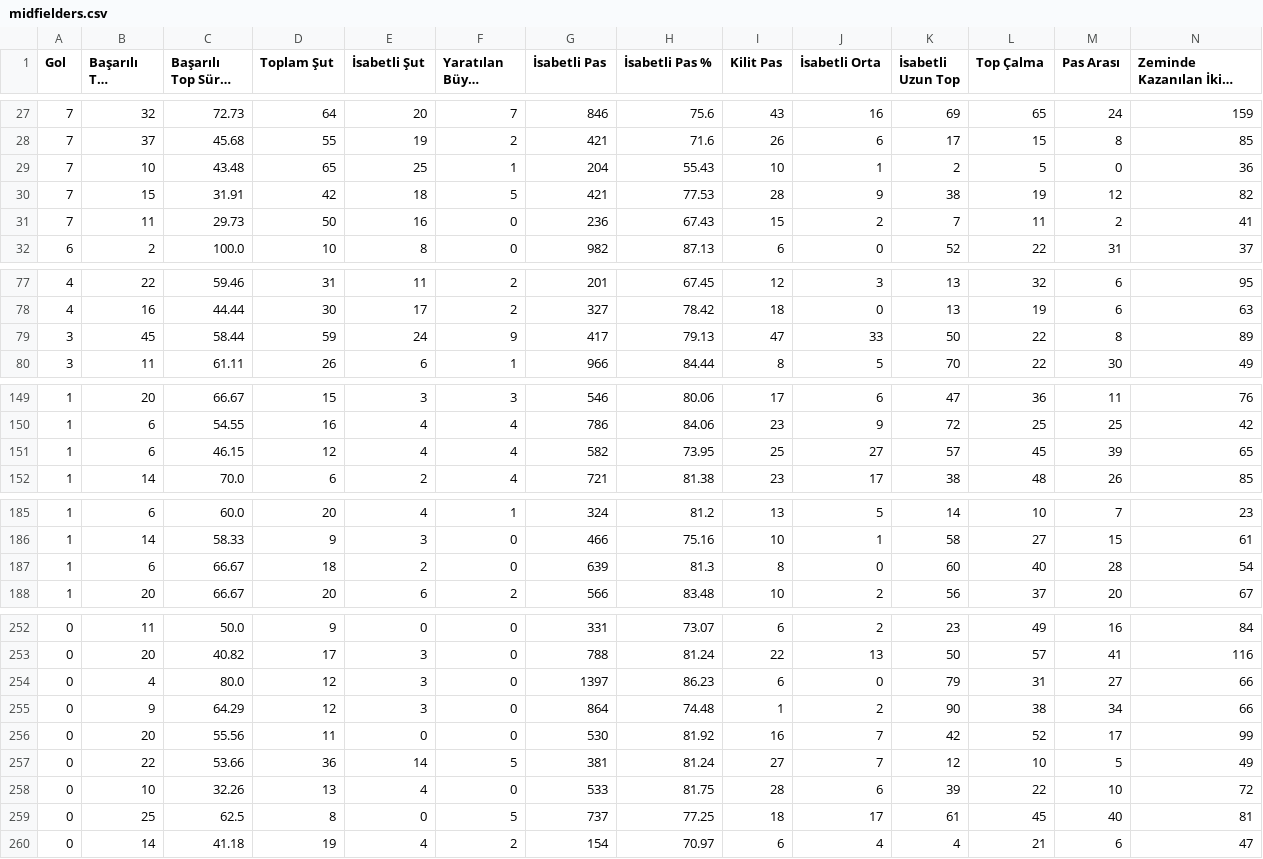
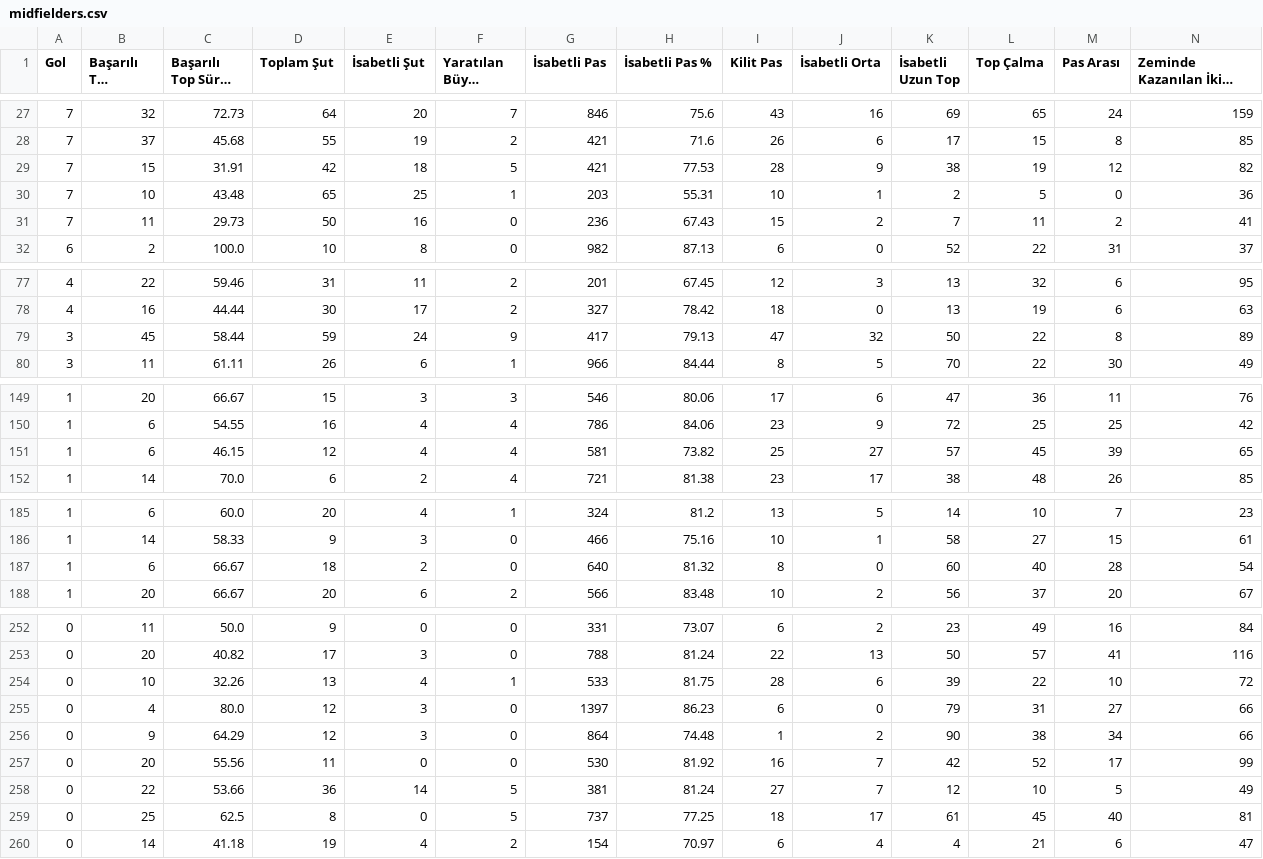
Before and after one commit to scatterradarcsv/csv_scatter_radar_total_noPos, a CSV file: midfielders.csv, drawn as a sheet; only a part is shown, gaps mark what is left out; long unchanged cells end in …; removed rows and columns are numbered as before the commit, all else as after; rows hold the shown columns only; the diff covers the shown part only; the diff names each change by its address in the sheet, - before the commit and + after, or states it on an @@ line.

Commit message:
Updated midfielders.csv

```diff
--- a/midfielders.csv
+++ b/midfielders.csv
-row 29: 7 | 10 | 43.48 | 65 | 25 | 1 | 204 | 55.43 | 10 | 1 | 2 | 5 | 0 | 36
+row 30: 7 | 10 | 43.48 | 65 | 25 | 1 | 203 | 55.31 | 10 | 1 | 2 | 5 | 0 | 36
-J79 (İsabetli Orta): 33
+J79 (İsabetli Orta): 32
-G151 (İsabetli Pas): 582
+G151 (İsabetli Pas): 581
-H151 (İsabetli Pas %): 73.95
+H151 (İsabetli Pas %): 73.82
-G187 (İsabetli Pas): 639
+G187 (İsabetli Pas): 640
-H187 (İsabetli Pas %): 81.3
+H187 (İsabetli Pas %): 81.32
+row 254: 0 | 10 | 32.26 | 13 | 4 | 1 | 533 | 81.75 | 28 | 6 | 39 | 22 | 10 | 72
-row 258: 0 | 10 | 32.26 | 13 | 4 | 0 | 533 | 81.75 | 28 | 6 | 39 | 22 | 10 | 72
```
Also changed, not shown: 1 edited cell elsewhere in this file.
